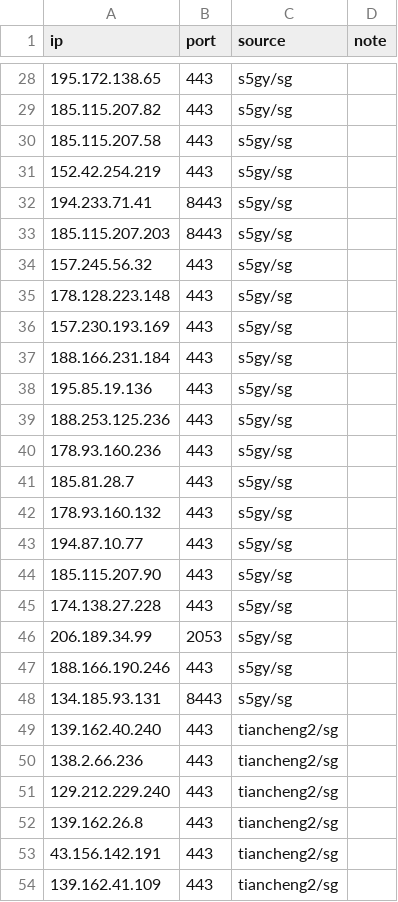
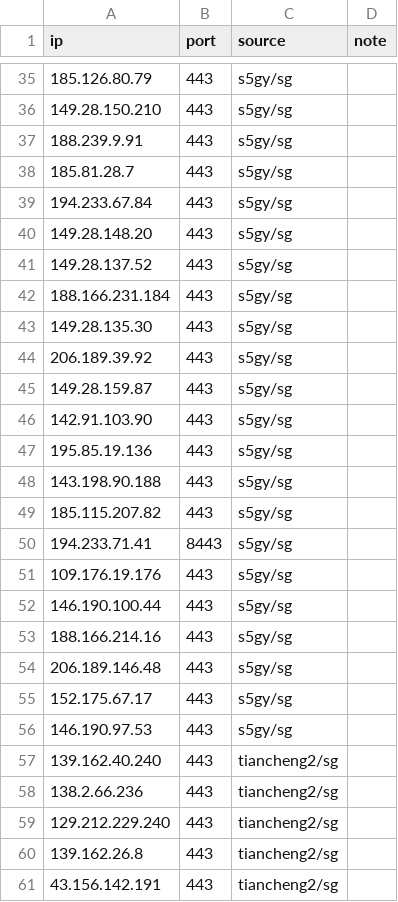
Before and after one commit to loismlopez/best-cf-ips, a CSV file: result-sg.csv, drawn as a sheet; only a part is shown, gaps mark what is left out; the shorter side is filled out with more unchanged rows; the diff covers the shown part only.

```diff
--- a/result-sg.csv
+++ b/result-sg.csv
@@ -28,22 +35,23 @@ ip,port,source,note
-195.172.138.65,443,s5gy/sg,
+185.126.80.79,443,s5gy/sg,
+149.28.150.210,443,s5gy/sg,
+188.239.9.91,443,s5gy/sg,
+185.81.28.7,443,s5gy/sg,
+194.233.67.84,443,s5gy/sg,
+149.28.148.20,443,s5gy/sg,
+149.28.137.52,443,s5gy/sg,
+188.166.231.184,443,s5gy/sg,
+149.28.135.30,443,s5gy/sg,
+206.189.39.92,443,s5gy/sg,
+149.28.159.87,443,s5gy/sg,
+142.91.103.90,443,s5gy/sg,
+195.85.19.136,443,s5gy/sg,
+143.198.90.188,443,s5gy/sg,
 185.115.207.82,443,s5gy/sg,
-185.115.207.58,443,s5gy/sg,
-152.42.254.219,443,s5gy/sg,
 194.233.71.41,8443,s5gy/sg,
-185.115.207.203,8443,s5gy/sg,
-157.245.56.32,443,s5gy/sg,
-178.128.223.148,443,s5gy/sg,
-157.230.193.169,443,s5gy/sg,
-188.166.231.184,443,s5gy/sg,
-195.85.19.136,443,s5gy/sg,
-188.253.125.236,443,s5gy/sg,
-178.93.160.236,443,s5gy/sg,
-185.81.28.7,443,s5gy/sg,
-178.93.160.132,443,s5gy/sg,
-194.87.10.77,443,s5gy/sg,
-185.115.207.90,443,s5gy/sg,
-174.138.27.228,443,s5gy/sg,
-206.189.34.99,2053,s5gy/sg,
-188.166.190.246,443,s5gy/sg,
-134.185.93.131,8443,s5gy/sg,
+109.176.19.176,443,s5gy/sg,
+146.190.100.44,443,s5gy/sg,
+188.166.214.16,443,s5gy/sg,
+206.189.146.48,443,s5gy/sg,
+152.175.67.17,443,s5gy/sg,
+146.190.97.53,443,s5gy/sg,
 139.162.40.240,443,tiancheng2/sg,
```
Also changed, not shown: 14 added rows, 6 removed rows, 4 moved rows and 13 edited cells elsewhere in this file, result-jp-speed.csv, result-jp.csv, 29 other files.
